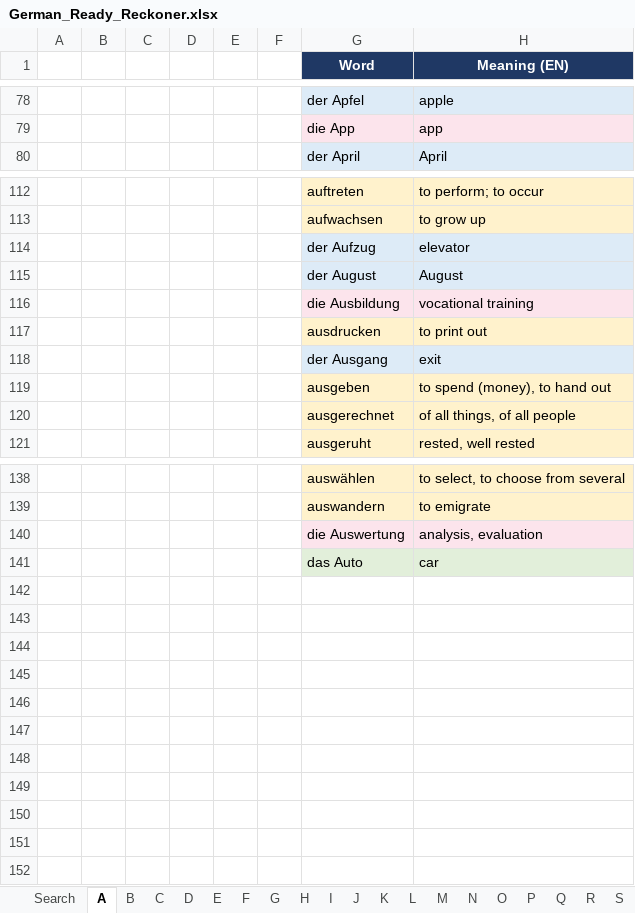
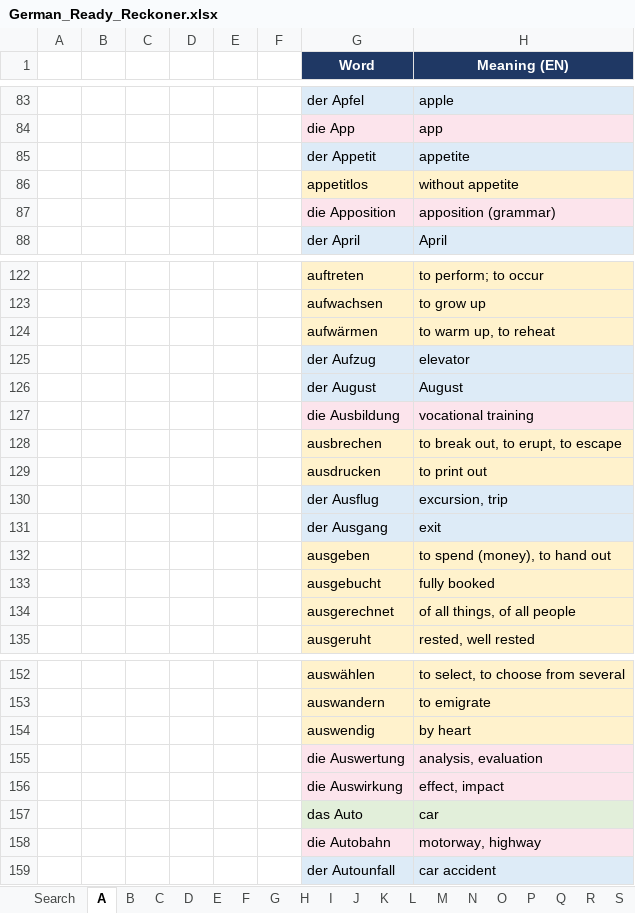
Before and after one commit to chaithukidambi94-debug/GERMAN-LEARNING, an Excel workbook: German_Ready_Reckoner.xlsx, sheet A, drawn as a sheet; only a part is shown, gaps mark what is left out; values as stored, in another font and other column widths than the file's, no borders; conditional formats not drawn; the diff covers the shown part only; the diff names each change by its address in the sheet, - before the commit and + after, or states it on an @@ line.

```diff
--- a/German_Ready_Reckoner.xlsx (sheet A)
+++ b/German_Ready_Reckoner.xlsx (sheet A)
+row 85:  |  |  |  |  |  | der Appetit | appetite
+row 86:  |  |  |  |  |  | appetitlos | without appetite
+row 87:  |  |  |  |  |  | die Apposition | apposition (grammar)
+row 124:  |  |  |  |  |  | aufwärmen | to warm up, to reheat
+row 128:  |  |  |  |  |  | ausbrechen | to break out, to erupt, to escape
+row 130:  |  |  |  |  |  | der Ausflug | excursion, trip
+row 133:  |  |  |  |  |  | ausgebucht | fully booked
+row 154:  |  |  |  |  |  | auswendig | by heart
+row 156:  |  |  |  |  |  | die Auswirkung | effect, impact
+row 158:  |  |  |  |  |  | die Autobahn | motorway, highway
+row 159:  |  |  |  |  |  | der Autounfall | car accident
```
Also changed, not shown: 7 added rows elsewhere in this sheet, sheet Search, sheet S, sheet B, sheet E, sheet K, sheet M, 19 more sheets, formulas that keep their value, Finance Related Vocab.xlsx, 39 other files.
